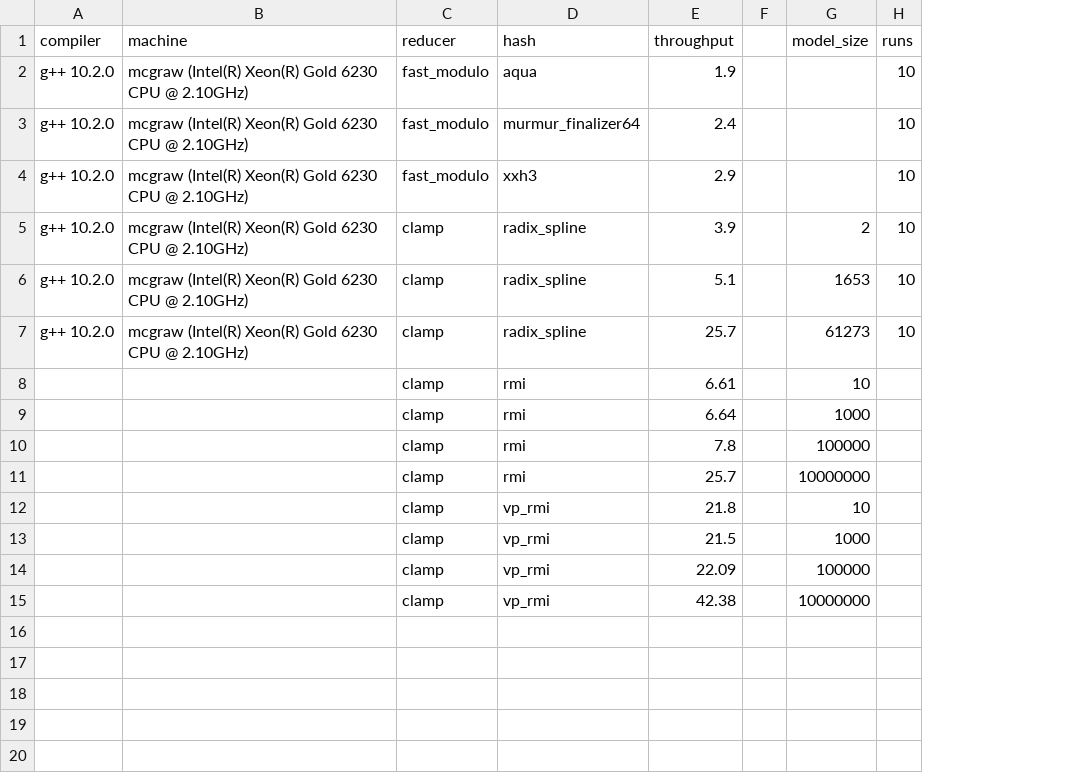
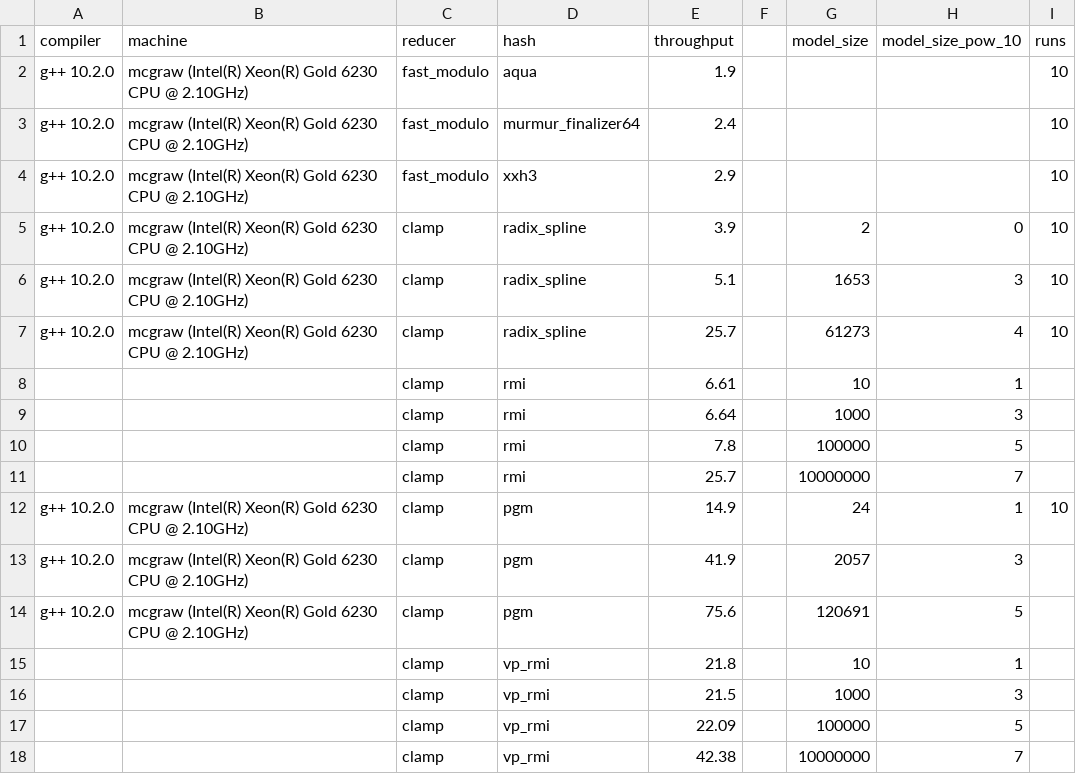
Before and after one commit to DominikHorn/hashing-old-archive, a CSV file: short_paper_graphs/throughput/throughput.csv, drawn as a sheet; the diff names each change by its address in the sheet, - before the commit and + after, or states it on an @@ line.

Commit message:
add pgm numbers to throughput plot

```diff
--- a/short_paper_graphs/throughput/throughput.csv
+++ b/short_paper_graphs/throughput/throughput.csv
+column H (model_size_pow_10), rows 5-11: 0 | 3 | 4 | 1 | 3 | 5 | 7; rows 15-18: 1 | 3 | 5 | 7
+row 12: g++ 10.2.0 | mcgraw (Intel(R) Xeon(R) Gold 6230 CPU @ 2.10GHz) | clamp | pgm | 14.9 |  | 24 | 1 | 10
+row 13: g++ 10.2.0 | mcgraw (Intel(R) Xeon(R) Gold 6230 CPU @ 2.10GHz) | clamp | pgm | 41.9 |  | 2057 | 3
+row 14: g++ 10.2.0 | mcgraw (Intel(R) Xeon(R) Gold 6230 CPU @ 2.10GHz) | clamp | pgm | 75.6 |  | 120691 | 5
```
Also changed, not shown: 2 other files.
